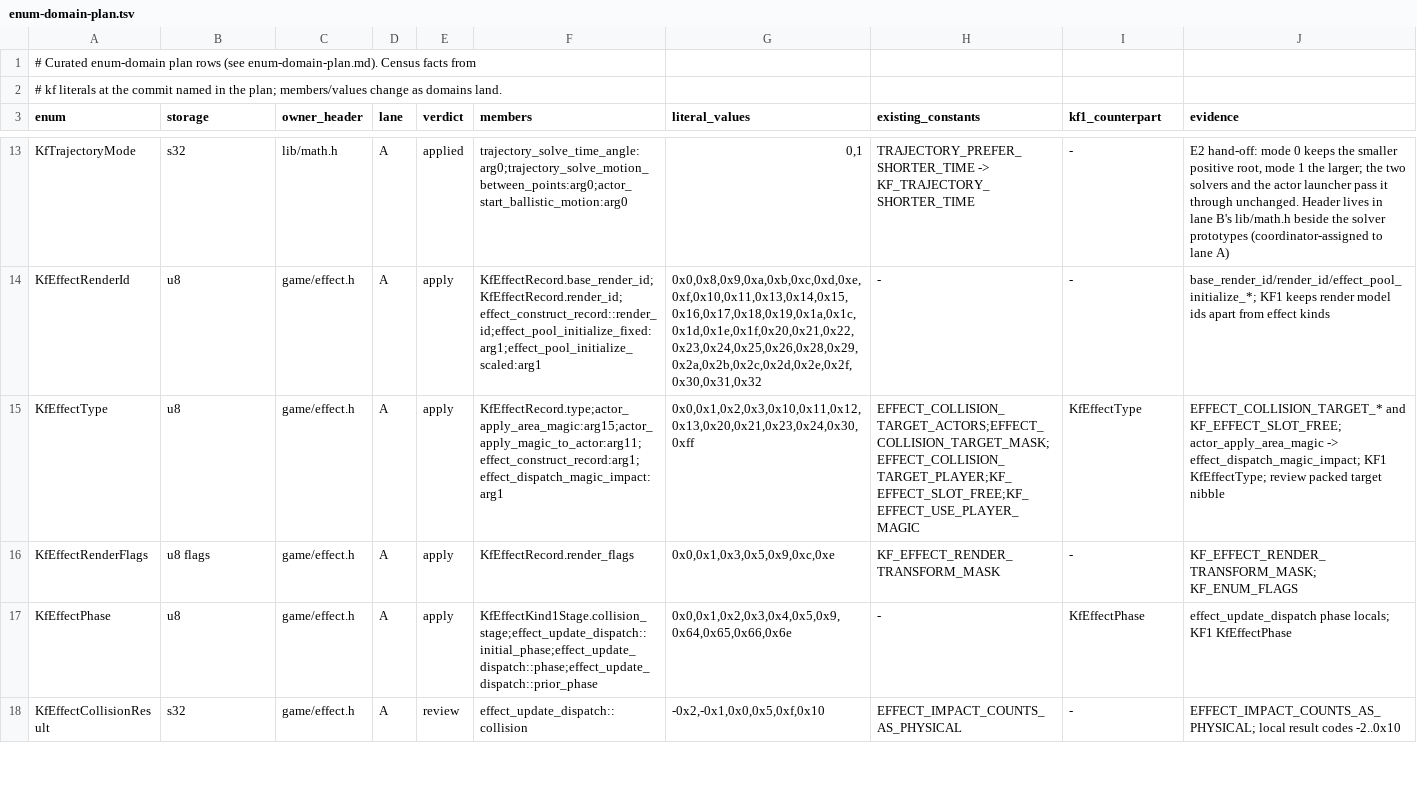
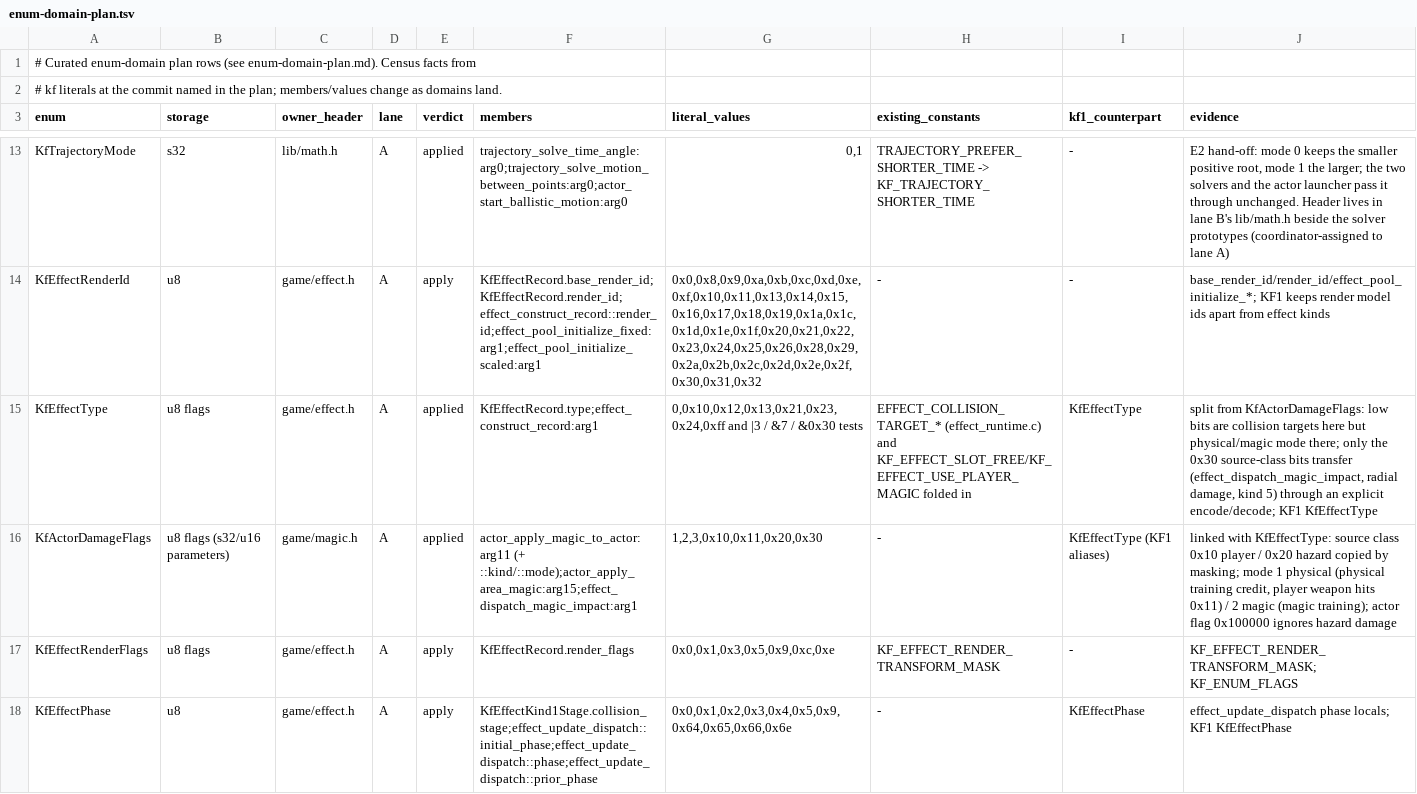
Before and after one commit to sushi-shi/kings-field-2-decomp, a TSV file: docs/enum-domain-plan.tsv, drawn as a sheet; only a part is shown, gaps mark what is left out; the shorter side is filled out with more unchanged rows.

```diff
--- a/docs/enum-domain-plan.tsv
+++ b/docs/enum-domain-plan.tsv
@@ -14,3 +14,4 @@ KfTrajectoryMode	s32	lib/math.h	A	applied	trajectory_solve_time_angle:arg0;traje
 KfEffectRenderId	u8	game/effect.h	A	apply	KfEffectRecord.base_render_id;KfEffectRecord.render_id;effect_construct_record::render_id;effect_pool_initialize_fixed:arg1;effect_pool_initialize_scaled:arg1	0x0,0x8,0x9,0xa,0xb,0xc,0xd,0xe,0xf,0x10,0x11,0x13,0x14,0x15,0x16,0x17,0x18,0x19,0x1a,0x1c,0x1d,0x1e,0x1f,0x20,0x21,0x22,0x23,0x24,0x25,0x26,0x28,0x29,0x2a,0x2b,0x2c,0x2d,0x2e,0x2f,0x30,0x31,0x32	-	-	base_render_id/render_id/effect_pool_initialize_*; KF1 keeps render model ids apart from effect kinds
-KfEffectType	u8	game/effect.h	A	apply	KfEffectRecord.type;actor_apply_area_magic:arg15;actor_apply_magic_to_actor:arg11;effect_construct_record:arg1;effect_dispatch_magic_impact:arg1	0x0,0x1,0x2,0x3,0x10,0x11,0x12,0x13,0x20,0x21,0x23,0x24,0x30,0xff	EFFECT_COLLISION_TARGET_ACTORS;EFFECT_COLLISION_TARGET_MASK;EFFECT_COLLISION_TARGET_PLAYER;KF_EFFECT_SLOT_FREE;KF_EFFECT_USE_PLAYER_MAGIC	KfEffectType	EFFECT_COLLISION_TARGET_* and KF_EFFECT_SLOT_FREE; actor_apply_area_magic -> effect_dispatch_magic_impact; KF1 KfEffectType; review packed target nibble
+KfEffectType	u8 flags	game/effect.h	A	applied	KfEffectRecord.type;effect_construct_record:arg1	0,0x10,0x12,0x13,0x21,0x23,0x24,0xff and |3 / &7 / &0x30 tests	EFFECT_COLLISION_TARGET_* (effect_runtime.c) and KF_EFFECT_SLOT_FREE/KF_EFFECT_USE_PLAYER_MAGIC folded in	KfEffectType	split from KfActorDamageFlags: low bits are collision targets here but physical/magic mode there; only the 0x30 source-class bits transfer (effect_dispatch_magic_impact, radial damage, kind 5) through an explicit encode/decode; KF1 KfEffectType
+KfActorDamageFlags	u8 flags (s32/u16 parameters)	game/magic.h	A	applied	actor_apply_magic_to_actor:arg11 (+ ::kind/::mode);actor_apply_area_magic:arg15;effect_dispatch_magic_impact:arg1	1,2,3,0x10,0x11,0x20,0x30	-	KfEffectType (KF1 aliases)	linked with KfEffectType: source class 0x10 player / 0x20 hazard copied by masking; mode 1 physical (physical training credit, player weapon hits 0x11) / 2 magic (magic training); actor flag 0x100000 ignores hazard damage
 KfEffectRenderFlags	u8 flags	game/effect.h	A	apply	KfEffectRecord.render_flags	0x0,0x1,0x3,0x5,0x9,0xc,0xe	KF_EFFECT_RENDER_TRANSFORM_MASK	-	KF_EFFECT_RENDER_TRANSFORM_MASK; KF_ENUM_FLAGS
```
Also changed, not shown: config/retail/function_identities.tsv, config/retail/structure_fields.tsv, 7 other files.
